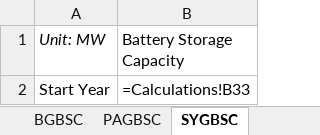
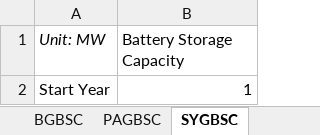
Before and after one commit to EnergyInnovation/eps-northcarolina, an Excel workbook: InputData/elec/GBSC/Grid Battery Storage Capacities.xlsx, sheet SYGBSC, drawn as a sheet; values as stored, in another font and other column widths than the file's, no borders; formulas without a stored value are shown as written; the diff names each change by its address in the sheet, - before the commit and + after, or states it on an @@ line.

```diff
--- a/InputData/elec/GBSC/Grid Battery Storage Capacities.xlsx (sheet SYGBSC)
+++ b/InputData/elec/GBSC/Grid Battery Storage Capacities.xlsx (sheet SYGBSC)
-B2 (Battery Storage Capacity): =Calculations!B33
+B2 (Battery Storage Capacity): 1
```
Also changed, not shown: sheet Calculations, sheet BGBSC, sheet PAGBSC, sheet About, other sheet tabs, charts or pictures, InputData/ctrl-settings/BAEPAbCiPC/Bool Are Energy Prices Affected by Chng in Production Costs.xlsx, 3 other files.
